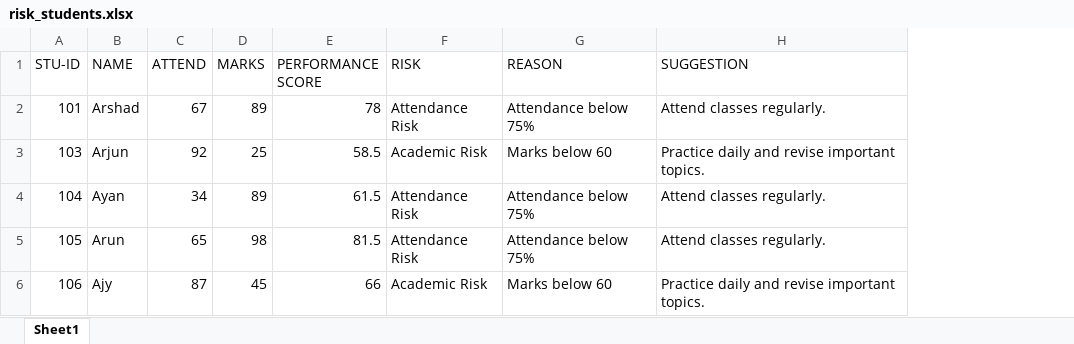
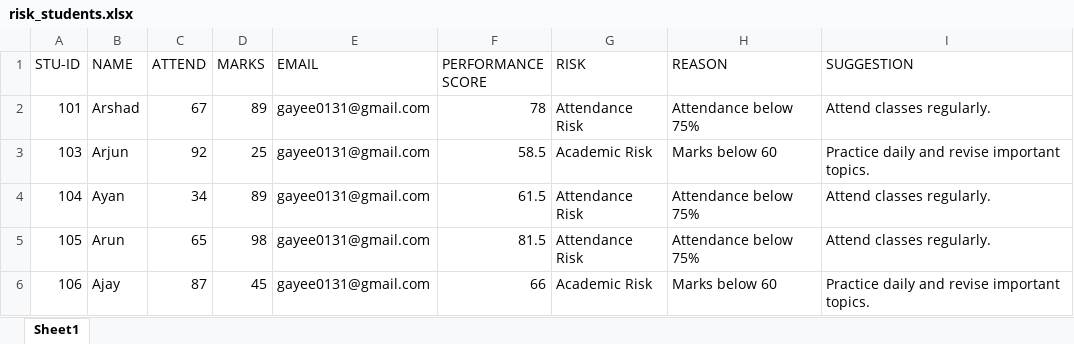
Before and after one commit to gayathri0131/Student-Performance-Analysis, an Excel workbook: reports/risk_students.xlsx, sheet Sheet1, drawn as a sheet; values as stored, in another font and other column widths than the file's, no borders; the diff names each change by its address in the sheet, - before the commit and + after, or states it on an @@ line.

Commit message:
Updated UI and added email notification feature

```diff
--- a/reports/risk_students.xlsx (sheet Sheet1)
+++ b/reports/risk_students.xlsx (sheet Sheet1)
+column E (EMAIL), rows 2-6: all gayee0131@gmail.com
-B6 (NAME): Ajy
+B6 (NAME): Ajay
```
Also changed, not shown: reports/safe_students.xlsx, 5 other files.
